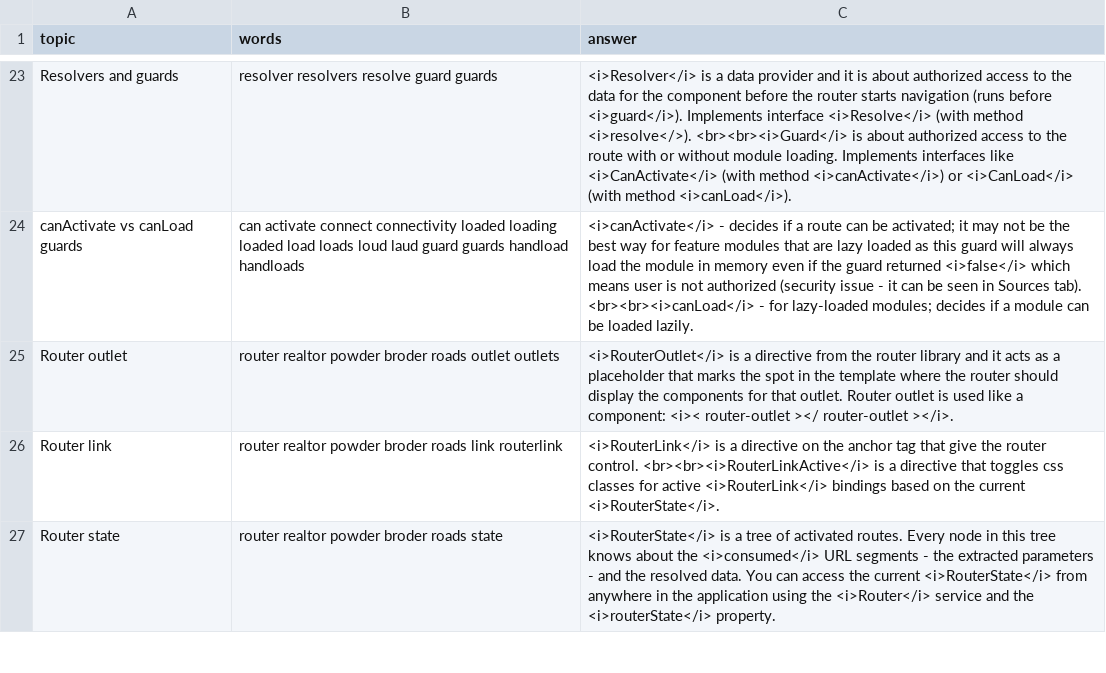
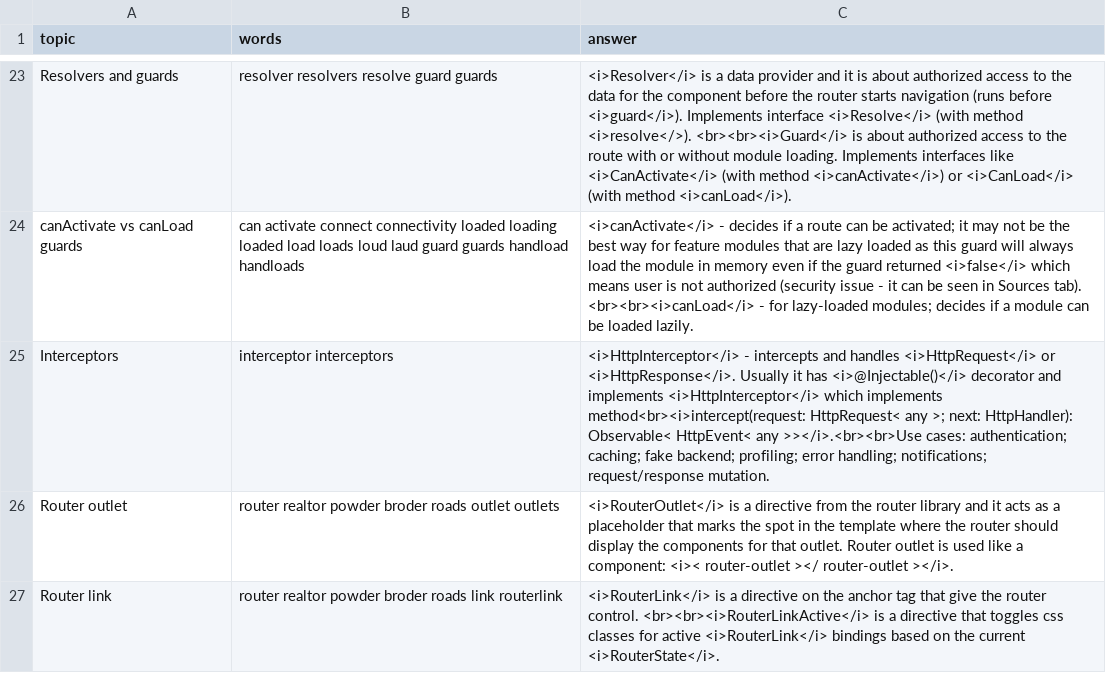
Before and after one commit to DzmitryAlifer/tech-interview-helper, a CSV file: src/assets/Angular.csv, drawn as a sheet; only a part is shown, gaps mark what is left out; the shorter side is filled out with more unchanged rows; the diff names each change by its address in the sheet, - before the commit and + after, or states it on an @@ line.

```diff
--- a/src/assets/Angular.csv
+++ b/src/assets/Angular.csv
+row 25: Interceptors | interceptor interceptors | <i>HttpInterceptor</i> - intercepts and handles <i>HttpRequest</i> or <i>HttpResponse</i>. Usually it has <i>@Injectable()</i> decorator and implements <i>HttpInterceptor</i> which implements method<br><i>intercept(request: HttpRequest< any >; next: HttpHandler): Observable< HttpEvent< any >></i>.<br><br>Use cases: authentication; caching; fake backend; profiling; error handling; notifications; request/response mutation.
```
Also changed, not shown: 1 other file.
